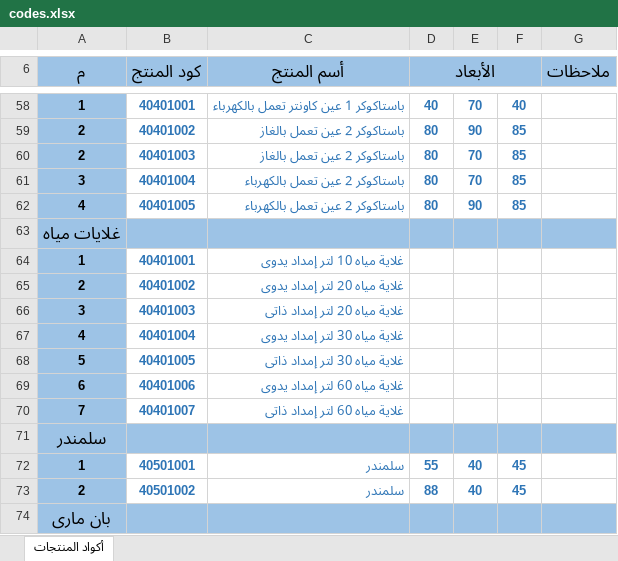
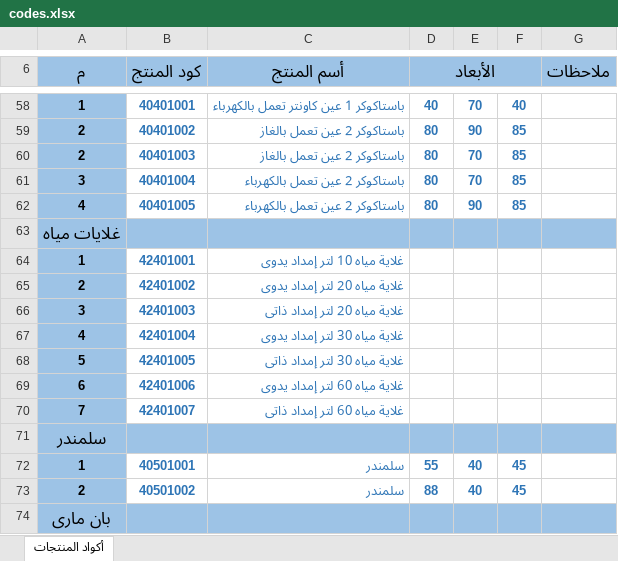
Before and after one commit to moggroupdev/erp-server, an Excel workbook: data/products/codes.xlsx, sheet أكواد المنتجات, drawn as a sheet; only a part is shown, gaps mark what is left out; values as stored, in another font and other column widths than the file's, no borders; the diff names each change by its address in the sheet, - before the commit and + after, or states it on an @@ line.

Commit message:
Update product codes spreadsheet to reflect recent changes in product data organization

```diff
--- a/data/products/codes.xlsx (sheet أكواد المنتجات)
+++ b/data/products/codes.xlsx (sheet أكواد المنتجات)
-B64 (كود المنتج): 40401001
+B64 (كود المنتج): 42401001
-B65 (كود المنتج): 40401002
+B65 (كود المنتج): 42401002
-B66 (كود المنتج): 40401003
+B66 (كود المنتج): 42401003
-B67 (كود المنتج): 40401004
+B67 (كود المنتج): 42401004
-B68 (كود المنتج): 40401005
+B68 (كود المنتج): 42401005
-B69 (كود المنتج): 40401006
+B69 (كود المنتج): 42401006
-B70 (كود المنتج): 40401007
+B70 (كود المنتج): 42401007
```
